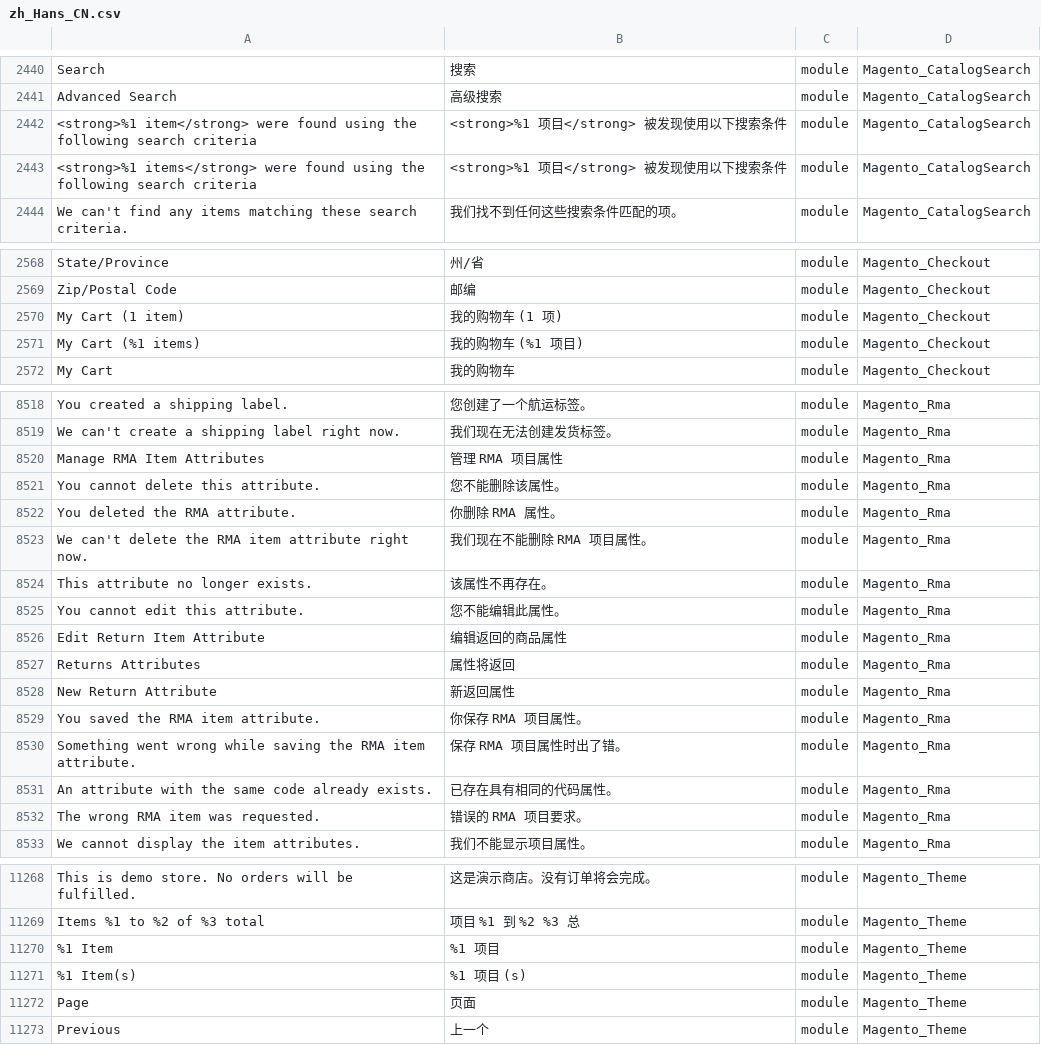
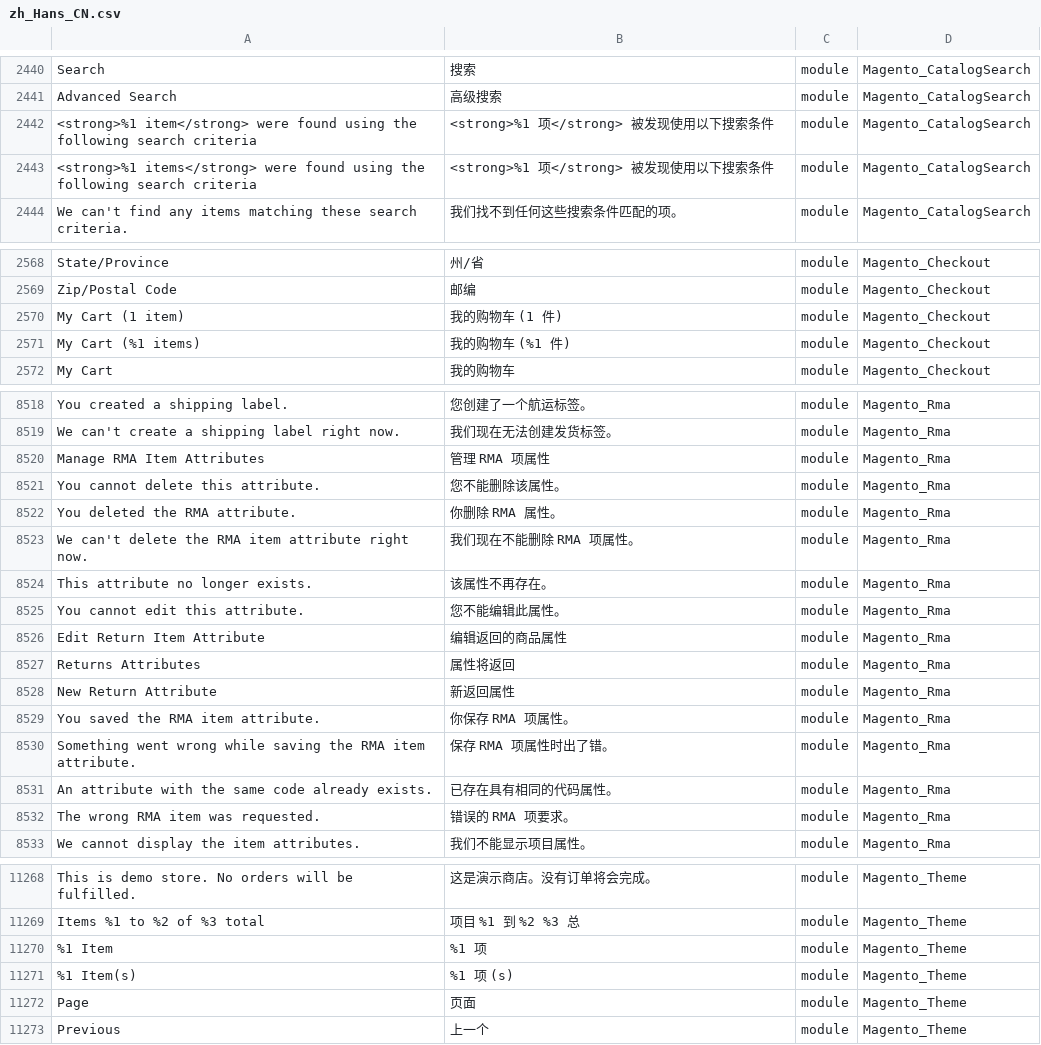
Before and after one commit to benheart/magento2_zh_hans_cn, a CSV file: zh_Hans_CN.csv, drawn as a sheet; only a part is shown, gaps mark what is left out; the diff covers the shown part only; the diff names each change by its address in the sheet, - before the commit and + after, or states it on an @@ line.

```diff
--- a/zh_Hans_CN.csv
+++ b/zh_Hans_CN.csv
-B2442:B2443: <strong>%1 项目</strong> 被发现使用以下搜索条件
+B2442:B2443: <strong>%1 项</strong> 被发现使用以下搜索条件
-B2570: 我的购物车 (1 项)
+B2570: 我的购物车 (1 件)
-B2571: 我的购物车 (%1 项目)
+B2571: 我的购物车 (%1 件)
-B8520: 管理 RMA 项目属性
+B8520: 管理 RMA 项属性
-B8523: 我们现在不能删除 RMA 项目属性。
+B8523: 我们现在不能删除 RMA 项属性。
-B8529: 你保存 RMA 项目属性。
+B8529: 你保存 RMA 项属性。
-B8530: 保存 RMA 项目属性时出了错。
+B8530: 保存 RMA 项属性时出了错。
-B8532: 错误的 RMA 项目要求。
+B8532: 错误的 RMA 项要求。
-B11270: %1 项目
+B11270: %1 项
-B11271: %1 项目 (s)
+B11271: %1 项 (s)
```
Also changed, not shown: 18 edited cells elsewhere in this file.
